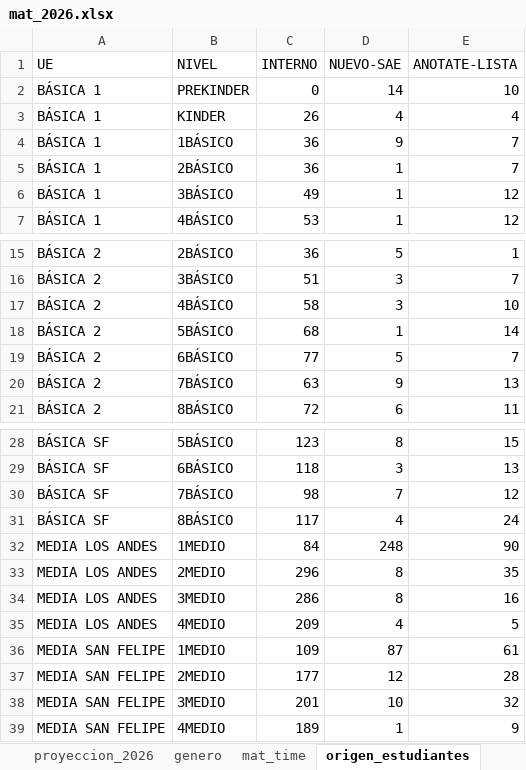
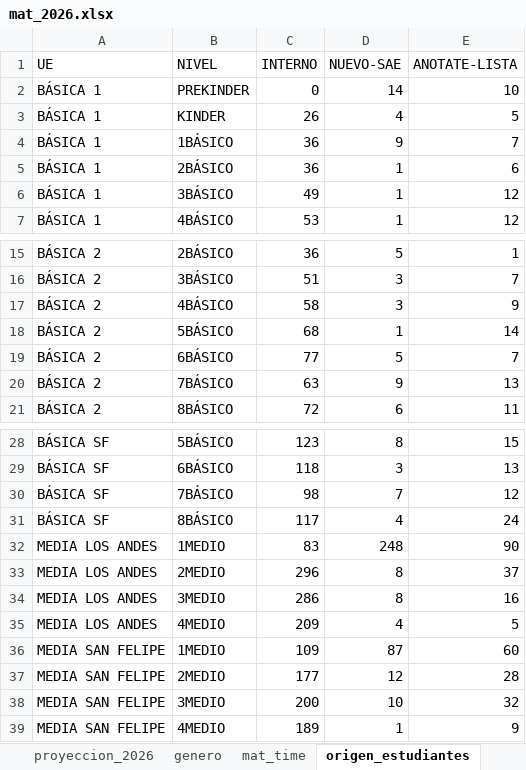
Before and after one commit to cjsepulveda/Proyect_multi_page, an Excel workbook: src/pages/data/mat_2026.xlsx, sheet origen_estudiantes, drawn as a sheet; only a part is shown, gaps mark what is left out; values as stored, in another font and other column widths than the file's, no borders; the diff names each change by its address in the sheet, - before the commit and + after, or states it on an @@ line.

```diff
--- a/src/pages/data/mat_2026.xlsx (sheet origen_estudiantes)
+++ b/src/pages/data/mat_2026.xlsx (sheet origen_estudiantes)
-E3 (ANOTATE-LISTA): 4
+E3 (ANOTATE-LISTA): 5
-E5 (ANOTATE-LISTA): 7
+E5 (ANOTATE-LISTA): 6
-E17 (ANOTATE-LISTA): 10
+E17 (ANOTATE-LISTA): 9
-C32 (INTERNO): 84
+C32 (INTERNO): 83
-E33 (ANOTATE-LISTA): 35
+E33 (ANOTATE-LISTA): 37
-E36 (ANOTATE-LISTA): 61
+E36 (ANOTATE-LISTA): 60
-C38 (INTERNO): 201
+C38 (INTERNO): 200
```
Also changed, not shown: sheet origen_colegios, sheet mat_2026, sheet mat_time, sheet com_est, sheet genero.
